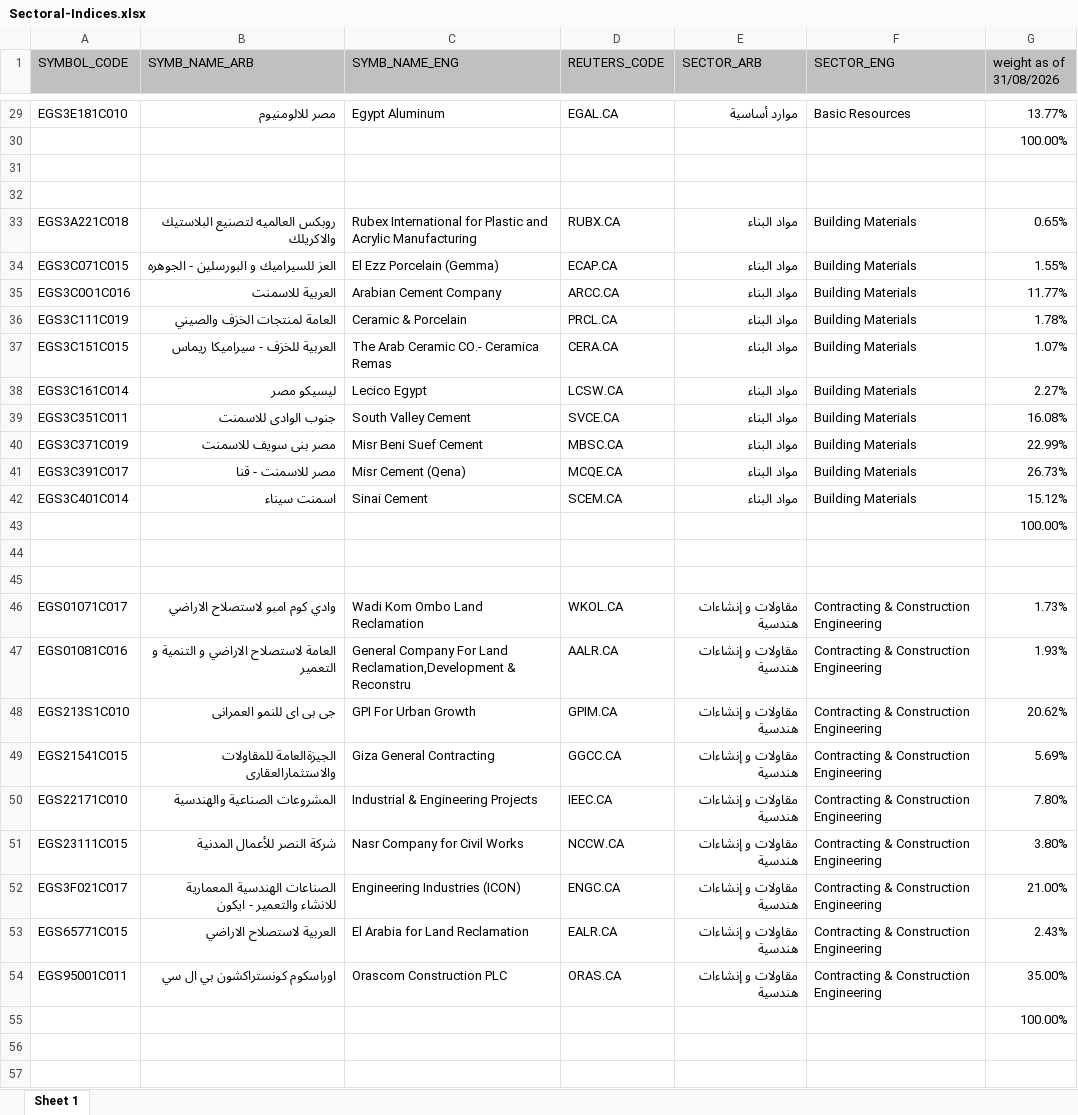
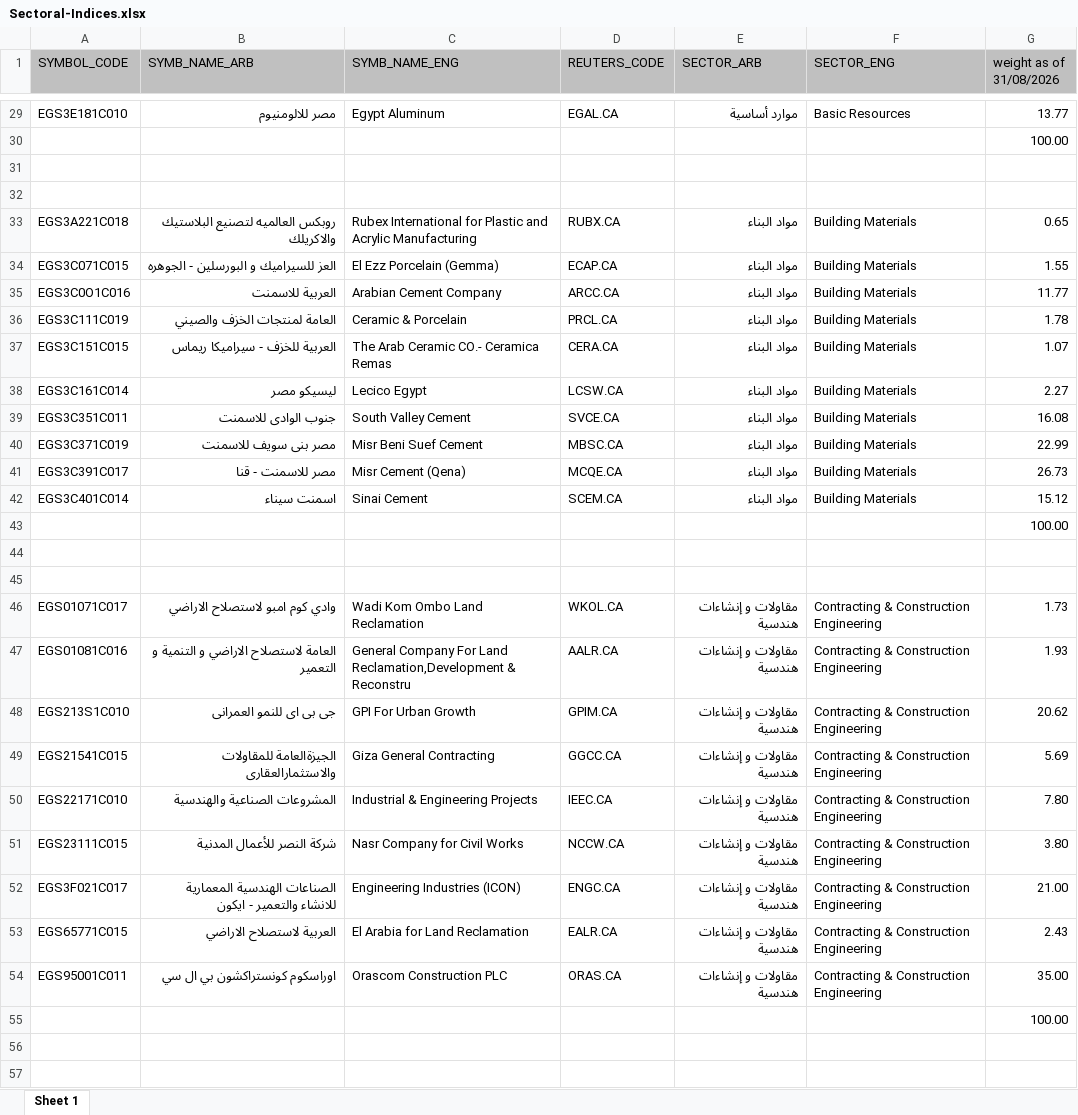
Before and after one commit to Taqey/Meezan, an Excel workbook: Sectoral-Indices.xlsx, sheet Sheet 1, drawn as a sheet; only a part is shown, gaps mark what is left out; values as stored, in another font and other column widths than the file's, no borders; the diff covers the shown part only; the diff names each change by its address in the sheet, - before the commit and + after, or states it on an @@ line.

```diff
--- a/Sectoral-Indices.xlsx (sheet Sheet 1)
+++ b/Sectoral-Indices.xlsx (sheet Sheet 1)
-G29 (weight as of 31/08/2026): 13.77%
+G29 (weight as of 31/08/2026): 13.77
-G30 (weight as of 31/08/2026): 100.00%
+G30 (weight as of 31/08/2026): 100.00
-G33 (weight as of 31/08/2026): 0.65%
+G33 (weight as of 31/08/2026): 0.65
-G34 (weight as of 31/08/2026): 1.55%
+G34 (weight as of 31/08/2026): 1.55
-G35 (weight as of 31/08/2026): 11.77%
+G35 (weight as of 31/08/2026): 11.77
-G36 (weight as of 31/08/2026): 1.78%
+G36 (weight as of 31/08/2026): 1.78
-G37 (weight as of 31/08/2026): 1.07%
+G37 (weight as of 31/08/2026): 1.07
-G38 (weight as of 31/08/2026): 2.27%
+G38 (weight as of 31/08/2026): 2.27
-G39 (weight as of 31/08/2026): 16.08%
+G39 (weight as of 31/08/2026): 16.08
-G40 (weight as of 31/08/2026): 22.99%
+G40 (weight as of 31/08/2026): 22.99
-G41 (weight as of 31/08/2026): 26.73%
+G41 (weight as of 31/08/2026): 26.73
-G42 (weight as of 31/08/2026): 15.12%
+G42 (weight as of 31/08/2026): 15.12
-G43 (weight as of 31/08/2026): 100.00%
+G43 (weight as of 31/08/2026): 100.00
-G46 (weight as of 31/08/2026): 1.73%
+G46 (weight as of 31/08/2026): 1.73
-G47 (weight as of 31/08/2026): 1.93%
+G47 (weight as of 31/08/2026): 1.93
-G48 (weight as of 31/08/2026): 20.62%
+G48 (weight as of 31/08/2026): 20.62
-G49 (weight as of 31/08/2026): 5.69%
+G49 (weight as of 31/08/2026): 5.69
-G50 (weight as of 31/08/2026): 7.80%
+G50 (weight as of 31/08/2026): 7.80
-G51 (weight as of 31/08/2026): 3.80%
+G51 (weight as of 31/08/2026): 3.80
-G52 (weight as of 31/08/2026): 21.00%
+G52 (weight as of 31/08/2026): 21.00
-G53 (weight as of 31/08/2026): 2.43%
+G53 (weight as of 31/08/2026): 2.43
-G54 (weight as of 31/08/2026): 35.00%
+G54 (weight as of 31/08/2026): 35.00
-G55 (weight as of 31/08/2026): 100.00%
+G55 (weight as of 31/08/2026): 100.00
```
Also changed, not shown: 175 edited cells elsewhere in this sheet, 34 other files.
